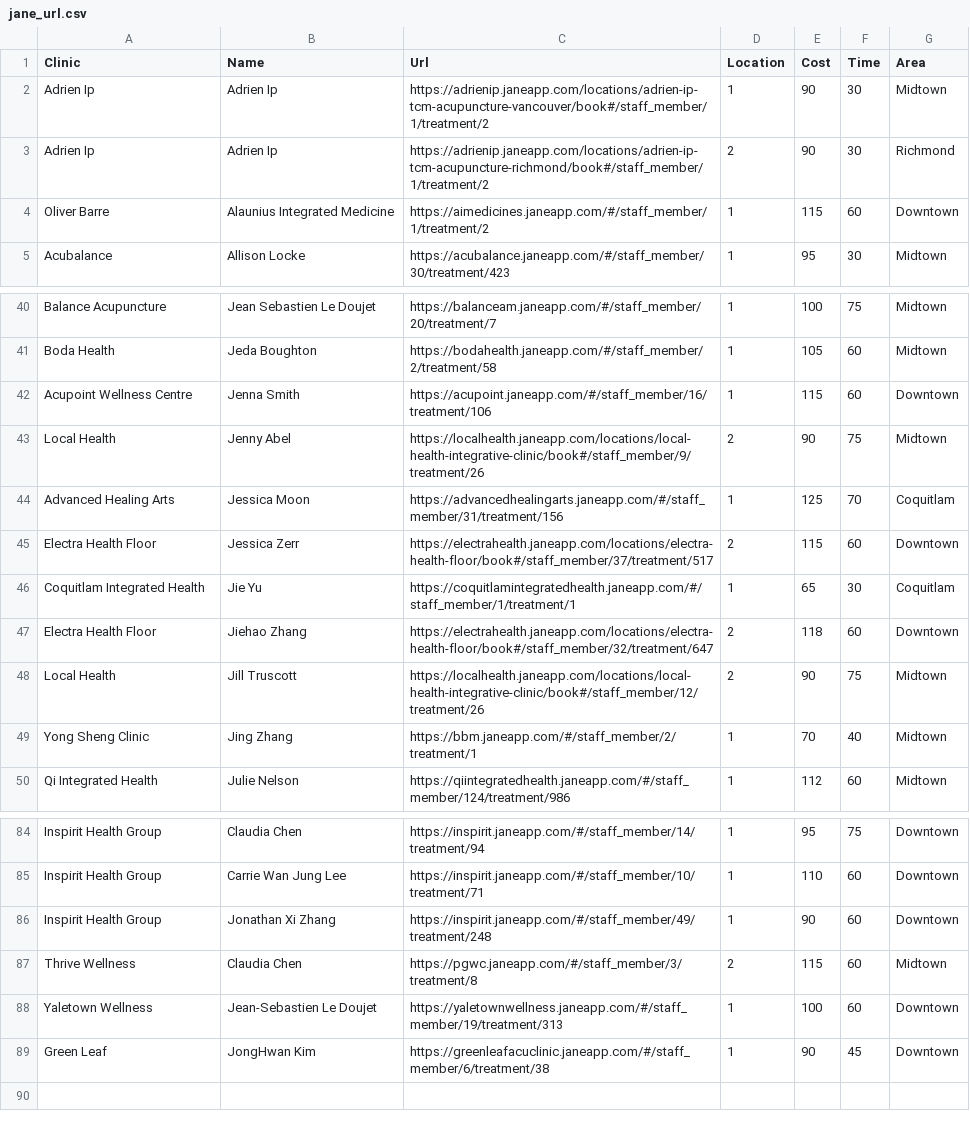
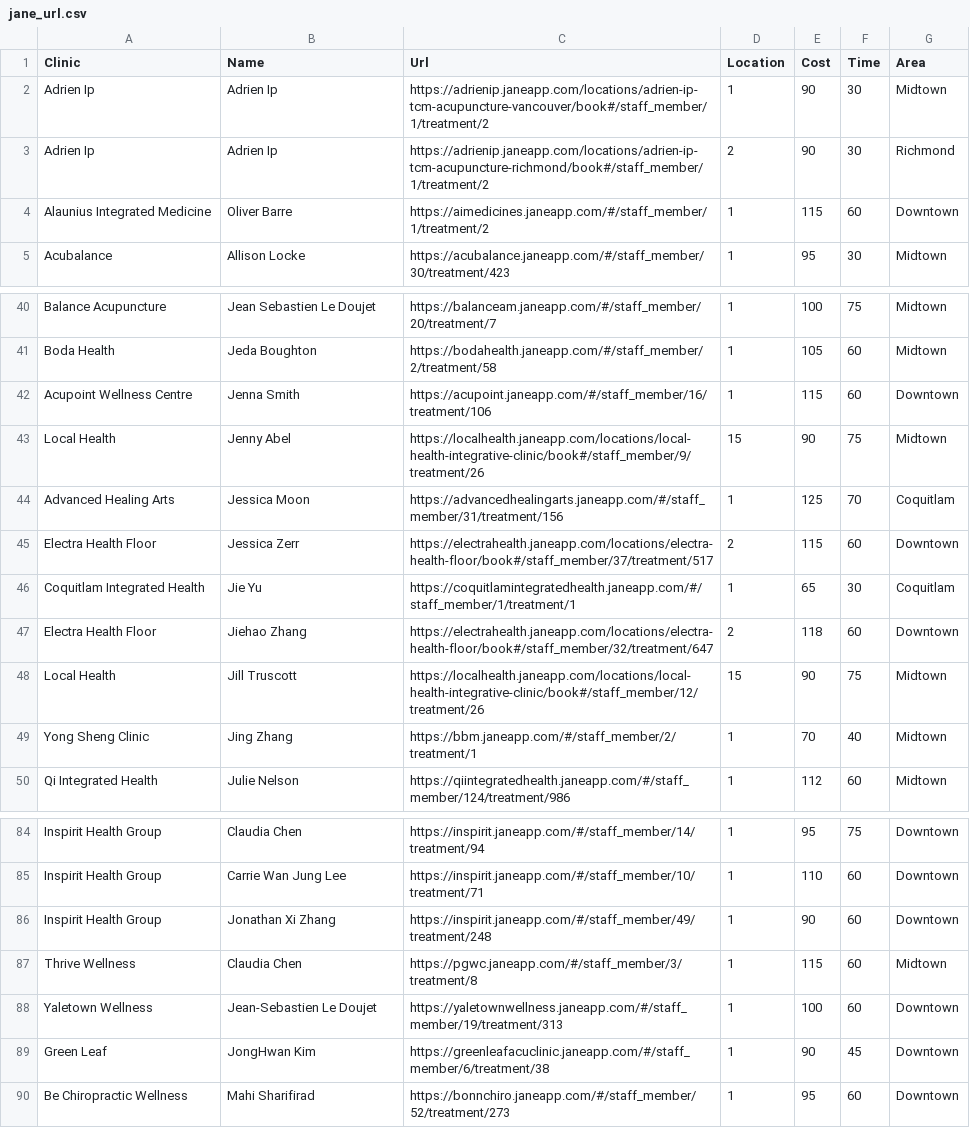
Before and after one commit to mattyking/getTCM, a CSV file: jane_url.csv, drawn as a sheet; only a part is shown, gaps mark what is left out.

Commit message:
Updated a couple of practitioners

```diff
--- a/jane_url.csv
+++ b/jane_url.csv
@@ -3,3 +3,3 @@ Adrien Ip,Adrien Ip,https://adrienip.janeapp.com/locations/adrien-ip-tcm-acupunc
 Adrien Ip,Adrien Ip,https://adrienip.janeapp.com/locations/adrien-ip-tcm-acupuncture-richmond/book#/staff_member/1/treatment/2,2,90,30,Richmond
-Oliver Barre,Alaunius Integrated Medicine,https://aimedicines.janeapp.com/#/staff_member/1/treatment/2,1,115,60,Downtown
+Alaunius Integrated Medicine,Oliver Barre,https://aimedicines.janeapp.com/#/staff_member/1/treatment/2,1,115,60,Downtown
 Acubalance,Allison Locke,https://acubalance.janeapp.com/#/staff_member/30/treatment/423,1,95,30,Midtown
@@ -42,3 +42,3 @@ Boda Health,Jeda Boughton,https://bodahealth.janeapp.com/#/staff_member/2/treatm
 Acupoint Wellness Centre,Jenna Smith,https://acupoint.janeapp.com/#/staff_member/16/treatment/106,1,115,60,Downtown
-Local Health,Jenny Abel,https://localhealth.janeapp.com/locations/local-health-integrative-clinic/book#/staff_member/9/treatment/26,2,90,75,Midtown
+Local Health,Jenny Abel,https://localhealth.janeapp.com/locations/local-health-integrative-clinic/book#/staff_member/9/treatment/26,15,90,75,Midtown
 Advanced Healing Arts,Jessica Moon,https://advancedhealingarts.janeapp.com/#/staff_member/31/treatment/156,1,125,70,Coquitlam
@@ -47,3 +47,3 @@ Coquitlam Integrated Health,Jie Yu,https://coquitlamintegratedhealth.janeapp.com
 Electra Health Floor,Jiehao Zhang,https://electrahealth.janeapp.com/locations/electra-health-floor/book#/staff_member/32/treatment/647,2,118,60,Downtown
-Local Health,Jill Truscott,https://localhealth.janeapp.com/locations/local-health-integrative-clinic/book#/staff_member/12/treatment/26,2,90,75,Midtown
+Local Health,Jill Truscott,https://localhealth.janeapp.com/locations/local-health-integrative-clinic/book#/staff_member/12/treatment/26,15,90,75,Midtown
 Yong Sheng Clinic,Jing Zhang,https://bbm.janeapp.com/#/staff_member/2/treatment/1,1,70,40,Midtown
@@ -86,4 +86,5 @@ Inspirit Health Group,Carrie Wan Jung Lee,https://inspirit.janeapp.com/#/staff_m
 Inspirit Health Group,Jonathan Xi Zhang,https://inspirit.janeapp.com/#/staff_member/49/treatment/248,1,90,60,Downtown
-Thrive Wellness,Claudia Chen,https://pgwc.janeapp.com/#/staff_member/3/treatment/8,2,115,60,Midtown
+Thrive Wellness,Claudia Chen,https://pgwc.janeapp.com/#/staff_member/3/treatment/8,1,115,60,Midtown
 Yaletown Wellness,Jean-Sebastien Le Doujet,https://yaletownwellness.janeapp.com/#/staff_member/19/treatment/313,1,100,60,Downtown
 Green Leaf,JongHwan Kim,https://greenleafacuclinic.janeapp.com/#/staff_member/6/treatment/38,1,90,45,Downtown
+Be Chiropractic Wellness,Mahi Sharifirad,https://bonnchiro.janeapp.com/#/staff_member/52/treatment/273,1,95,60,Downtown
```
